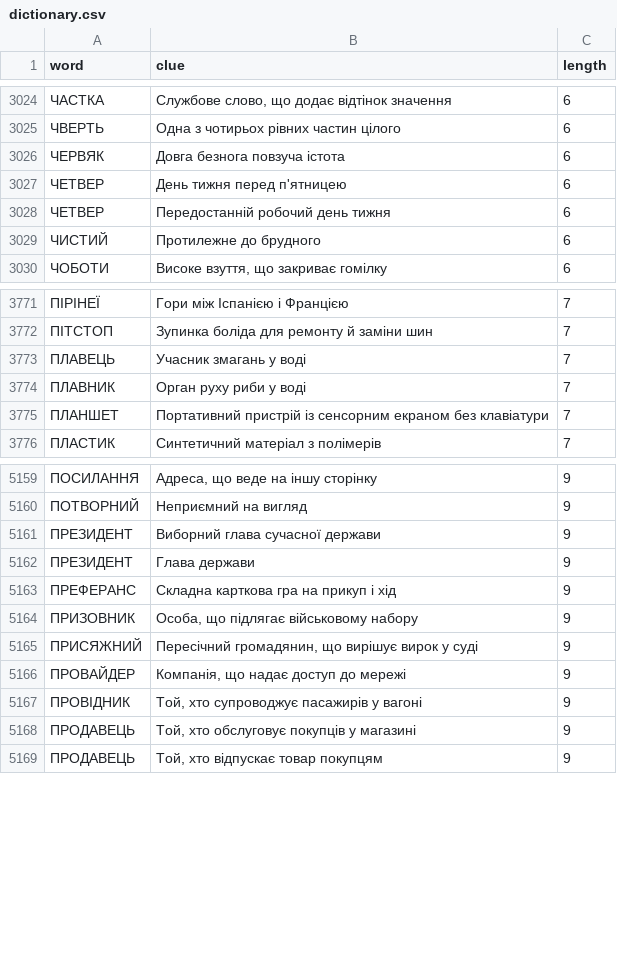
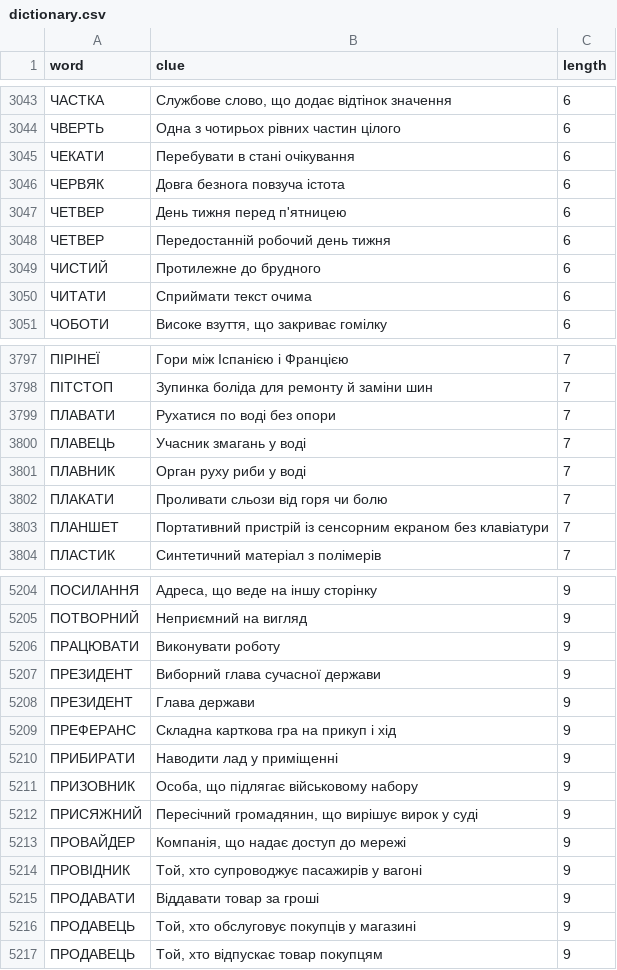
Before and after one commit to andreyrouk/scanword, a CSV file: data/dictionary.csv, drawn as a sheet; only a part is shown, gaps mark what is left out; the diff covers the shown part only.

```diff
--- a/data/dictionary.csv
+++ b/data/dictionary.csv
@@ -3025,2 +3044,3 @@ word,clue,length
 "ЧВЕРТЬ","Одна з чотирьох рівних частин цілого",6
+"ЧЕКАТИ","Перебувати в стані очікування",6
 "ЧЕРВЯК","Довга безнога повзуча істота",6
@@ -3029,2 +3049,3 @@ word,clue,length
 "ЧИСТИЙ","Протилежне до брудного",6
+"ЧИТАТИ","Сприймати текст очима",6
 "ЧОБОТИ","Високе взуття, що закриває гомілку",6
@@ -3772,4 +3798,6 @@ word,clue,length
 "ПІТСТОП","Зупинка боліда для ремонту й заміни шин",7
+"ПЛАВАТИ","Рухатися по воді без опори",7
 "ПЛАВЕЦЬ","Учасник змагань у воді",7
 "ПЛАВНИК","Орган руху риби у воді",7
+"ПЛАКАТИ","Проливати сльози від горя чи болю",7
 "ПЛАНШЕТ","Портативний пристрій із сенсорним екраном без клавіатури",7
@@ -5160,2 +5205,3 @@ word,clue,length
 "ПОТВОРНИЙ","Неприємний на вигляд",9
+"ПРАЦЮВАТИ","Виконувати роботу",9
 "ПРЕЗИДЕНТ","Виборний глава сучасної держави",9
@@ -5163,2 +5209,3 @@ word,clue,length
 "ПРЕФЕРАНС","Складна карткова гра на прикуп і хід",9
+"ПРИБИРАТИ","Наводити лад у приміщенні",9
 "ПРИЗОВНИК","Особа, що підлягає військовому набору",9
@@ -5167,2 +5214,3 @@ word,clue,length
 "ПРОВІДНИК","Той, хто супроводжує пасажирів у вагоні",9
+"ПРОДАВАТИ","Віддавати товар за гроші",9
 "ПРОДАВЕЦЬ","Той, хто обслуговує покупців у магазині",9
```
Also changed, not shown: 50 added rows elsewhere in this file, 2 other files.
